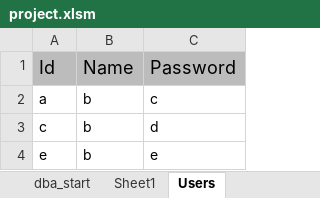
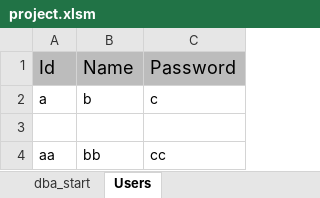
Before and after one commit to alexandrucristiann/VBA20, an Excel workbook: project.xlsm, sheet Users, drawn as a sheet; values as stored, in another font and other column widths than the file's, no borders; removed rows and columns are numbered as before the commit, all else as after; the diff names each change by its address in the sheet, - before the commit and + after, or states it on an @@ line.

```diff
--- a/project.xlsm (sheet Users)
+++ b/project.xlsm (sheet Users)
-sheet tab: Sheet1
-row 3: c | b | d
+row 3: (empty)
-row 4: e | b | e
+row 4: aa | bb | cc
```
Also changed, not shown: sheet dba_start, charts or pictures, 2 other files.
